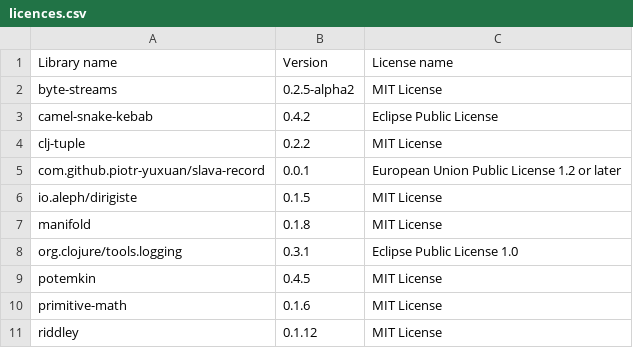
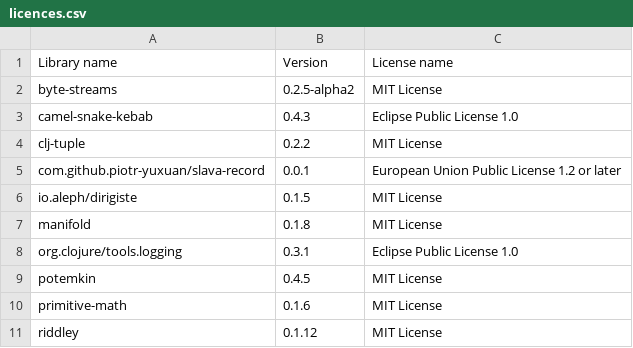
Before and after one commit to piotr-yuxuan/slava, a CSV file: doc/licences.csv, drawn as a sheet.

Commit message:
List dependency licences

```diff
--- a/doc/licences.csv
+++ b/doc/licences.csv
@@ -2,3 +2,3 @@ Library name,Version,License name
 "byte-streams","0.2.5-alpha2","MIT License"
-"camel-snake-kebab","0.4.2","Eclipse Public License"
+"camel-snake-kebab","0.4.3","Eclipse Public License 1.0"
 "clj-tuple","0.2.2","MIT License"
```
